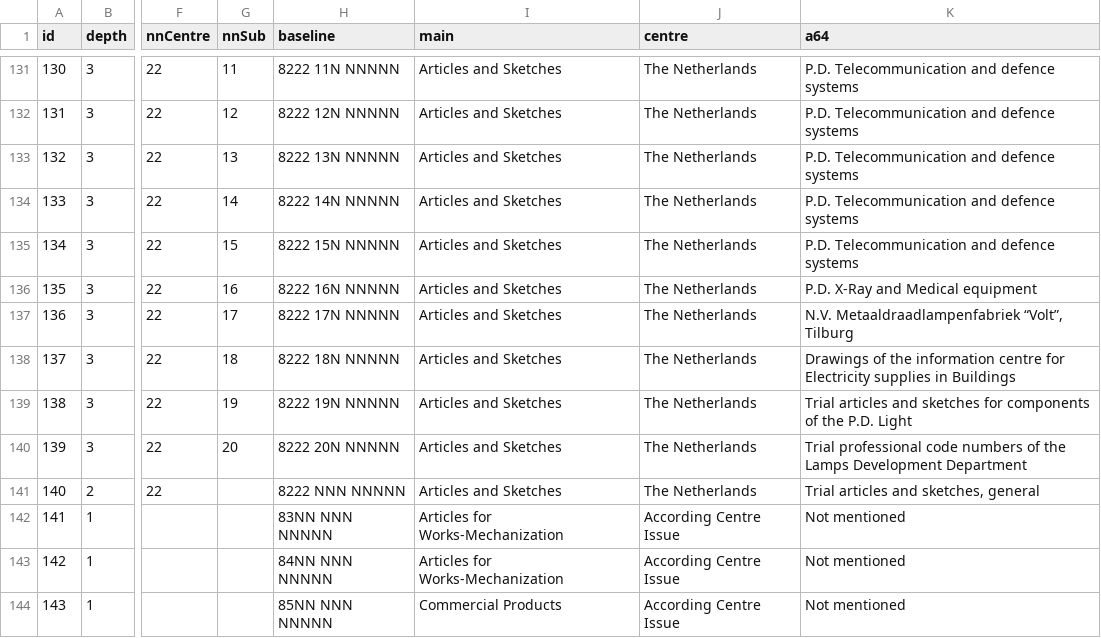
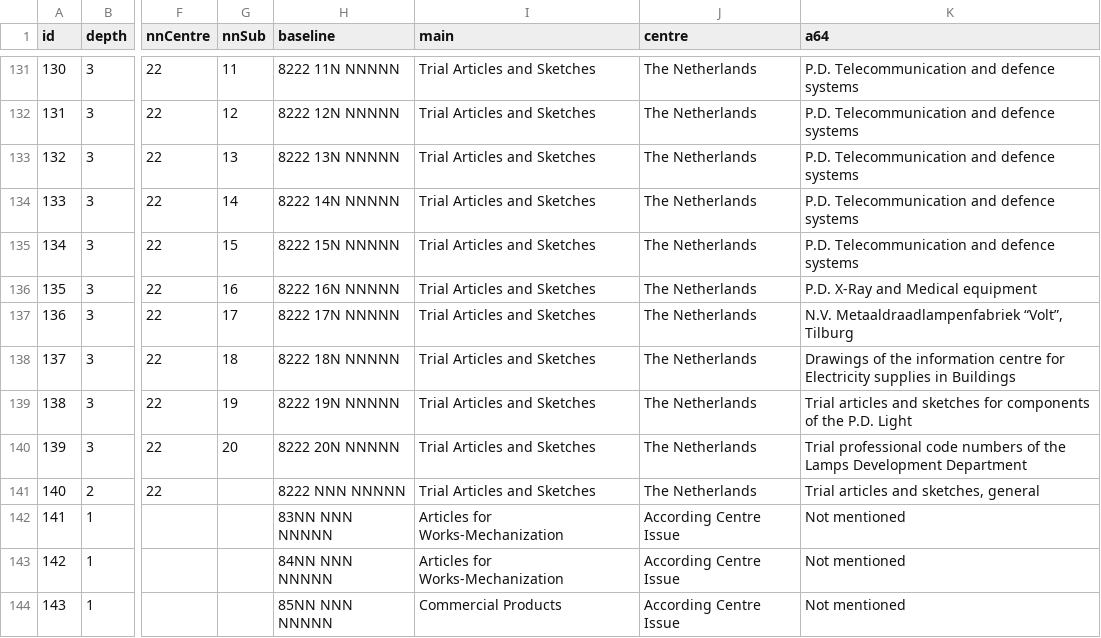
Before and after one commit to guillermocasasfojo/12nc, a CSV file: 12nc_matrix.csv, drawn as a sheet; only a part is shown, gaps mark what is left out; the diff covers the shown part only; the diff names each change by its address in the sheet, - before the commit and + after, or states it on an @@ line.

```diff
--- a/12nc_matrix.csv
+++ b/12nc_matrix.csv
-I131:I141 (main): Articles and Sketches
+I131:I141 (main): Trial Articles and Sketches
```
Also changed, not shown: 27 edited cells elsewhere in this file, 1 other file.
